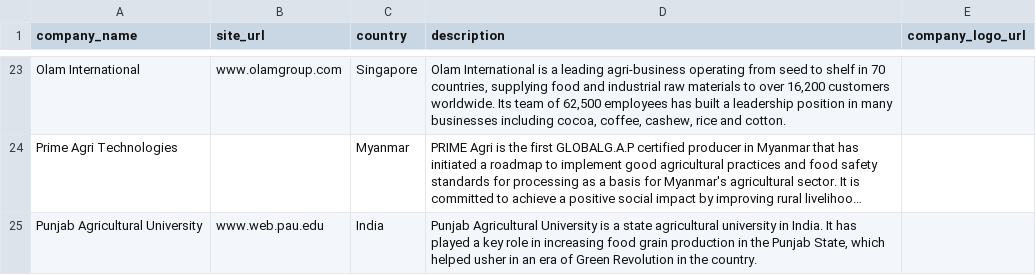
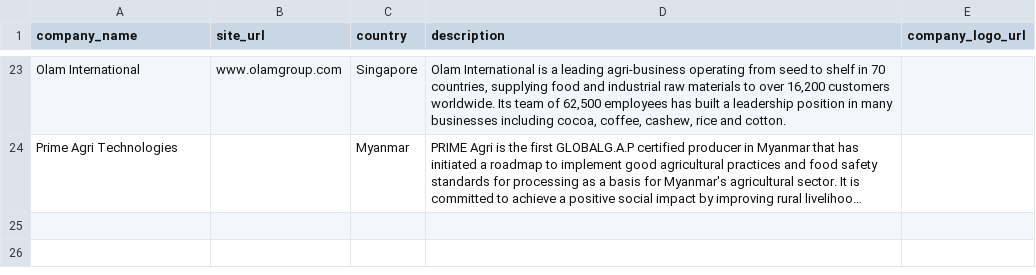
Before and after one commit to sustainablericeplatform/sustainablericeplatform.github.io, a CSV file: _data/srp_members_list_2.csv, drawn as a sheet; only a part is shown, gaps mark what is left out; long unchanged cells end in …; the diff names each change by its address in the sheet, - before the commit and + after, or states it on an @@ line.

Commit message:
Update srp_members_list_2.csv

```diff
--- a/_data/srp_members_list_2.csv
+++ b/_data/srp_members_list_2.csv
-row 25: Punjab Agricultural University | www.web.pau.edu | India | Punjab Agricultural University is a state agricultural university in India. It has played a key role in increasing food grain production in the Punjab State, which helped usher in an era of Green Revolution in the country.
```
